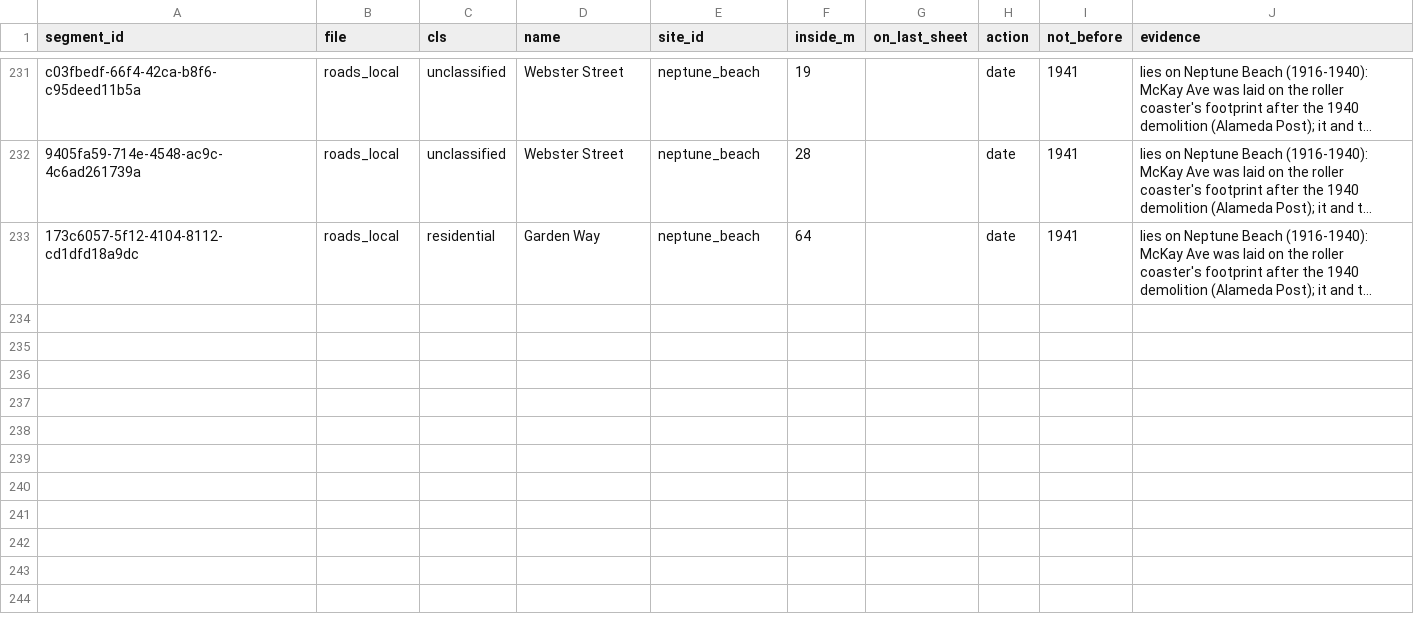
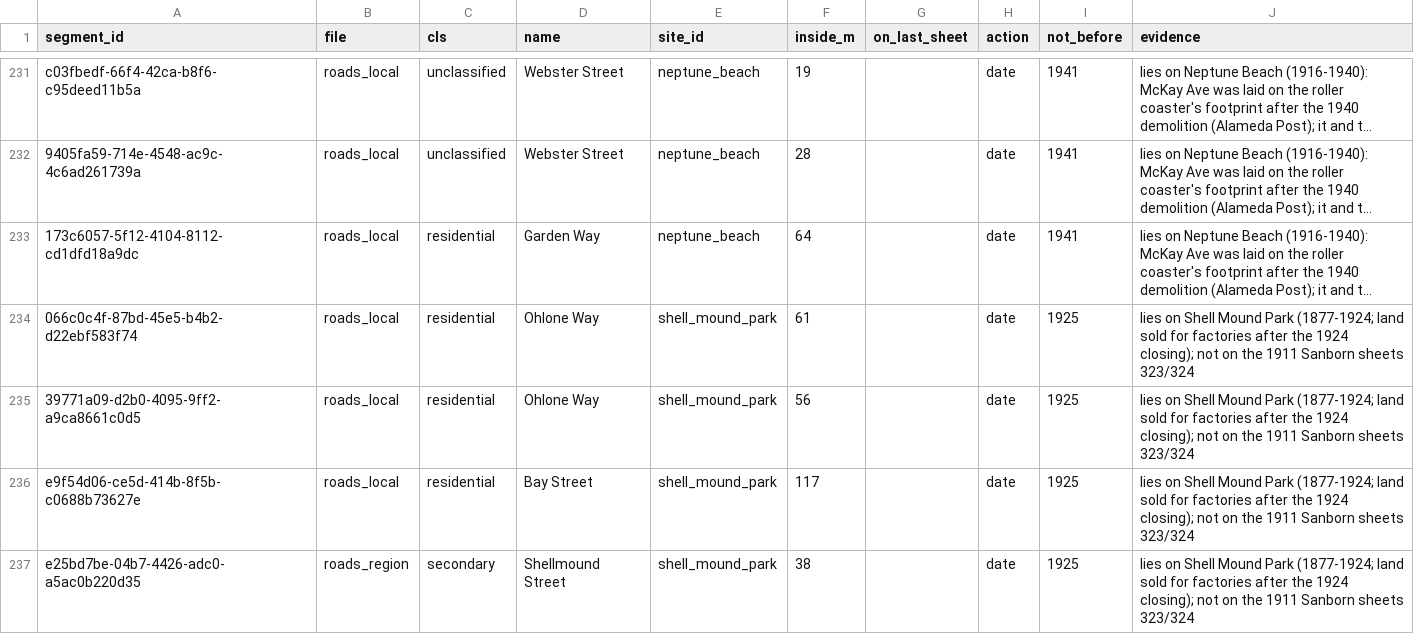
Before and after one commit to tjaffee99/bay, a CSV file: data/manual/vanished_sites/road_segments.csv, drawn as a sheet; only a part is shown, gaps mark what is left out; long unchanged cells end in …; the diff names each change by its address in the sheet, - before the commit and + after, or states it on an @@ line.

```diff
--- a/data/manual/vanished_sites/road_segments.csv
+++ b/data/manual/vanished_sites/road_segments.csv
+row 234: 066c0c4f-87bd-45e5-b4b2-d22ebf583f74 | roads_local | residential | Ohlone Way | shell_mound_park | 61 |  | date | 1925 | lies on Shell Mound Park (1877-1924; land sold for factories after the 1924 closing); not on the 1911 Sanborn sheets 323/324
+row 235: 39771a09-d2b0-4095-9ff2-a9ca8661c0d5 | roads_local | residential | Ohlone Way | shell_mound_park | 56 |  | date | 1925 | lies on Shell Mound Park (1877-1924; land sold for factories after the 1924 closing); not on the 1911 Sanborn sheets 323/324
+row 236: e9f54d06-ce5d-414b-8f5b-c0688b73627e | roads_local | residential | Bay Street | shell_mound_park | 117 |  | date | 1925 | lies on Shell Mound Park (1877-1924; land sold for factories after the 1924 closing); not on the 1911 Sanborn sheets 323/324
+row 237: e25bd7be-04b7-4426-adc0-a5ac0b220d35 | roads_region | secondary | Shellmound Street | shell_mound_park | 38 |  | date | 1925 | lies on Shell Mound Park (1877-1924; land sold for factories after the 1924 closing); not on the 1911 Sanborn sheets 323/324
```
Also changed, not shown: 6 other files.
